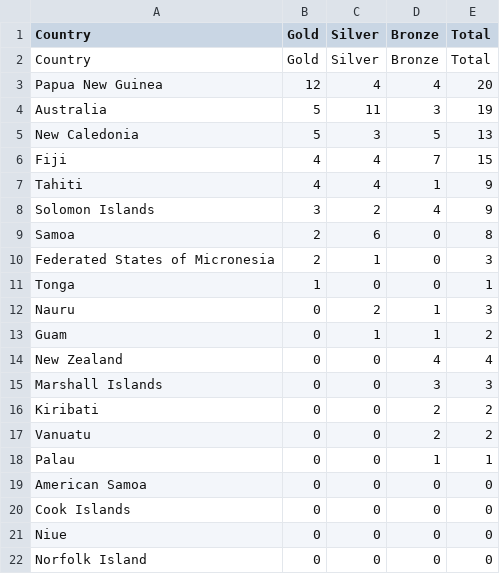
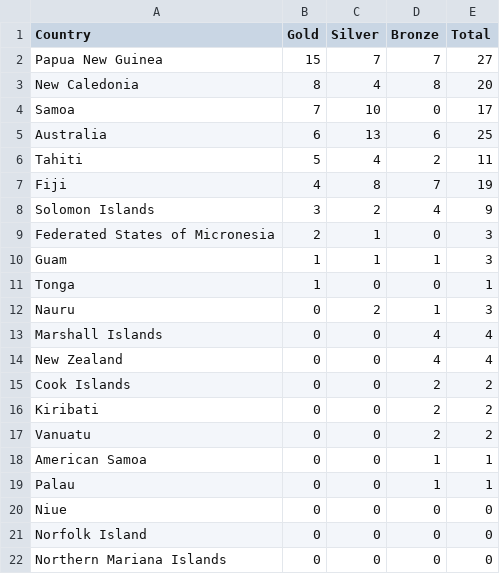
Before and after one commit to sudodezigns/sudodezigns.github.io, a CSV file: data/spgames/medal-tally.csv, drawn as a sheet; only a part is shown; the shorter side is filled out with more unchanged rows.

Commit message:
tally update

```diff
--- a/data/spgames/medal-tally.csv
+++ b/data/spgames/medal-tally.csv
@@ -1,21 +1,20 @@
 Country,Gold,Silver,Bronze,Total
-Country,Gold,Silver,Bronze,Total
-Papua New Guinea,12,4,4,20
-Australia,5,11,3,19
-New Caledonia,5,3,5,13
-Fiji,4,4,7,15
-Tahiti,4,4,1,9
+Papua New Guinea,15,7,7,27
+New Caledonia,8,4,8,20
+Samoa,7,10,0,17
+Australia,6,13,6,25
+Tahiti,5,4,2,11
+Fiji,4,8,7,19
 Solomon Islands,3,2,4,9
-Samoa,2,6,0,8
 Federated States of Micronesia,2,1,0,3
+Guam,1,1,1,3
 Tonga,1,0,0,1
 Nauru,0,2,1,3
-Guam,0,1,1,2
+Marshall Islands,0,0,4,4
 New Zealand,0,0,4,4
-Marshall Islands,0,0,3,3
+Cook Islands,0,0,2,2
 Kiribati,0,0,2,2
 Vanuatu,0,0,2,2
+American Samoa,0,0,1,1
 Palau,0,0,1,1
-American Samoa,0,0,0,0
-Cook Islands,0,0,0,0
 Niue,0,0,0,0
```
Also changed, not shown: 2 other files.
